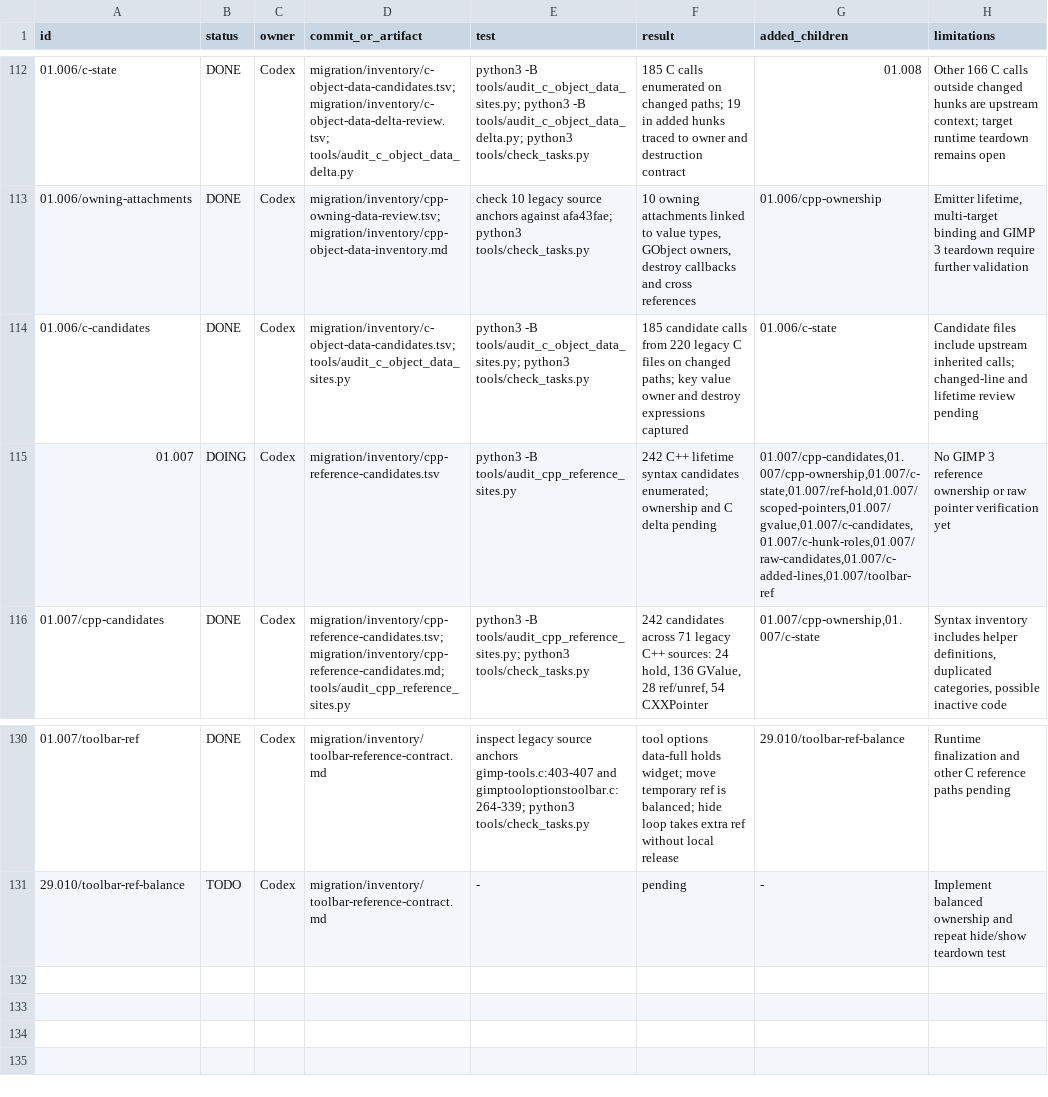
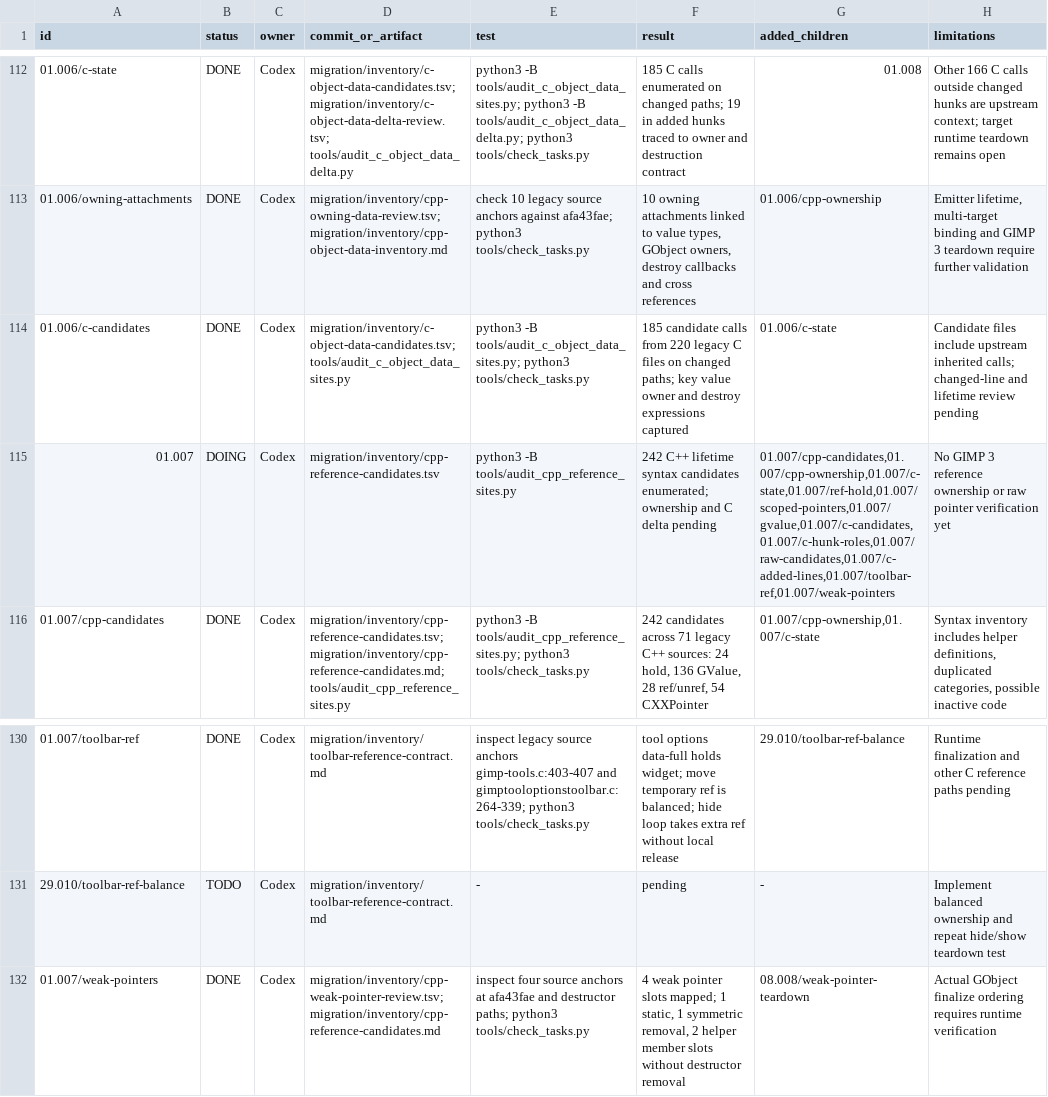
Before and after one commit to seagetch/gimp-painter, a TSV file: migration/progress.tsv, drawn as a sheet; only a part is shown, gaps mark what is left out.

Commit message:
Trace legacy C++ weak pointer lifetimes

```diff
--- a/migration/progress.tsv
+++ b/migration/progress.tsv
@@ -114,3 +114,3 @@ id	status	owner	commit_or_artifact	test	result	added_children	limitations
 01.006/c-candidates	DONE	Codex	migration/inventory/c-object-data-candidates.tsv; tools/audit_c_object_data_sites.py	python3 -B tools/audit_c_object_data_sites.py; python3 tools/check_tasks.py	185 candidate calls from 220 legacy C files on changed paths; key value owner and destroy expressions captured	01.006/c-state	Candidate files include upstream inherited calls; changed-line and lifetime review pending
-01.007	DOING	Codex	migration/inventory/cpp-reference-candidates.tsv	python3 -B tools/audit_cpp_reference_sites.py	242 C++ lifetime syntax candidates enumerated; ownership and C delta pending	01.007/cpp-candidates,01.007/cpp-ownership,01.007/c-state,01.007/ref-hold,01.007/scoped-pointers,01.007/gvalue,01.007/c-candidates,01.007/c-hunk-roles,01.007/raw-candidates,01.007/c-added-lines,01.007/toolbar-ref	No GIMP 3 reference ownership or raw pointer verification yet
+01.007	DOING	Codex	migration/inventory/cpp-reference-candidates.tsv	python3 -B tools/audit_cpp_reference_sites.py	242 C++ lifetime syntax candidates enumerated; ownership and C delta pending	01.007/cpp-candidates,01.007/cpp-ownership,01.007/c-state,01.007/ref-hold,01.007/scoped-pointers,01.007/gvalue,01.007/c-candidates,01.007/c-hunk-roles,01.007/raw-candidates,01.007/c-added-lines,01.007/toolbar-ref,01.007/weak-pointers	No GIMP 3 reference ownership or raw pointer verification yet
 01.007/cpp-candidates	DONE	Codex	migration/inventory/cpp-reference-candidates.tsv; migration/inventory/cpp-reference-candidates.md; tools/audit_cpp_reference_sites.py	python3 -B tools/audit_cpp_reference_sites.py; python3 tools/check_tasks.py	242 candidates across 71 legacy C++ sources: 24 hold, 136 GValue, 28 ref/unref, 54 CXXPointer	01.007/cpp-ownership,01.007/c-state	Syntax inventory includes helper definitions, duplicated categories, possible inactive code
@@ -131 +131,2 @@ id	status	owner	commit_or_artifact	test	result	added_children	limitations
 29.010/toolbar-ref-balance	TODO	Codex	migration/inventory/toolbar-reference-contract.md	-	pending	-	Implement balanced ownership and repeat hide/show teardown test
+01.007/weak-pointers	DONE	Codex	migration/inventory/cpp-weak-pointer-review.tsv; migration/inventory/cpp-reference-candidates.md	inspect four source anchors at afa43fae and destructor paths; python3 tools/check_tasks.py	4 weak pointer slots mapped; 1 static, 1 symmetric removal, 2 helper member slots without destructor removal	08.008/weak-pointer-teardown	Actual GObject finalize ordering requires runtime verification
```
Also changed, not shown: 3 other files.
